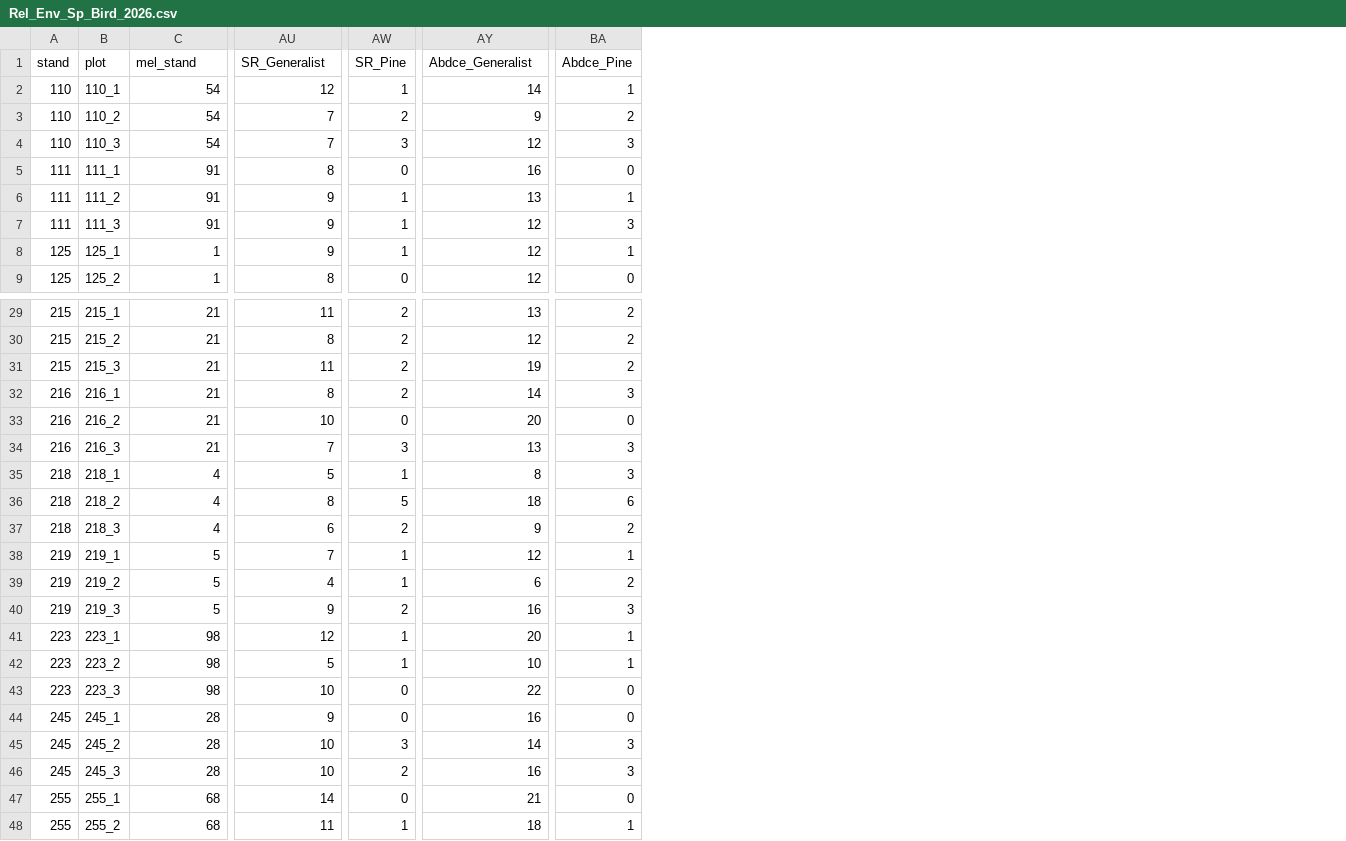
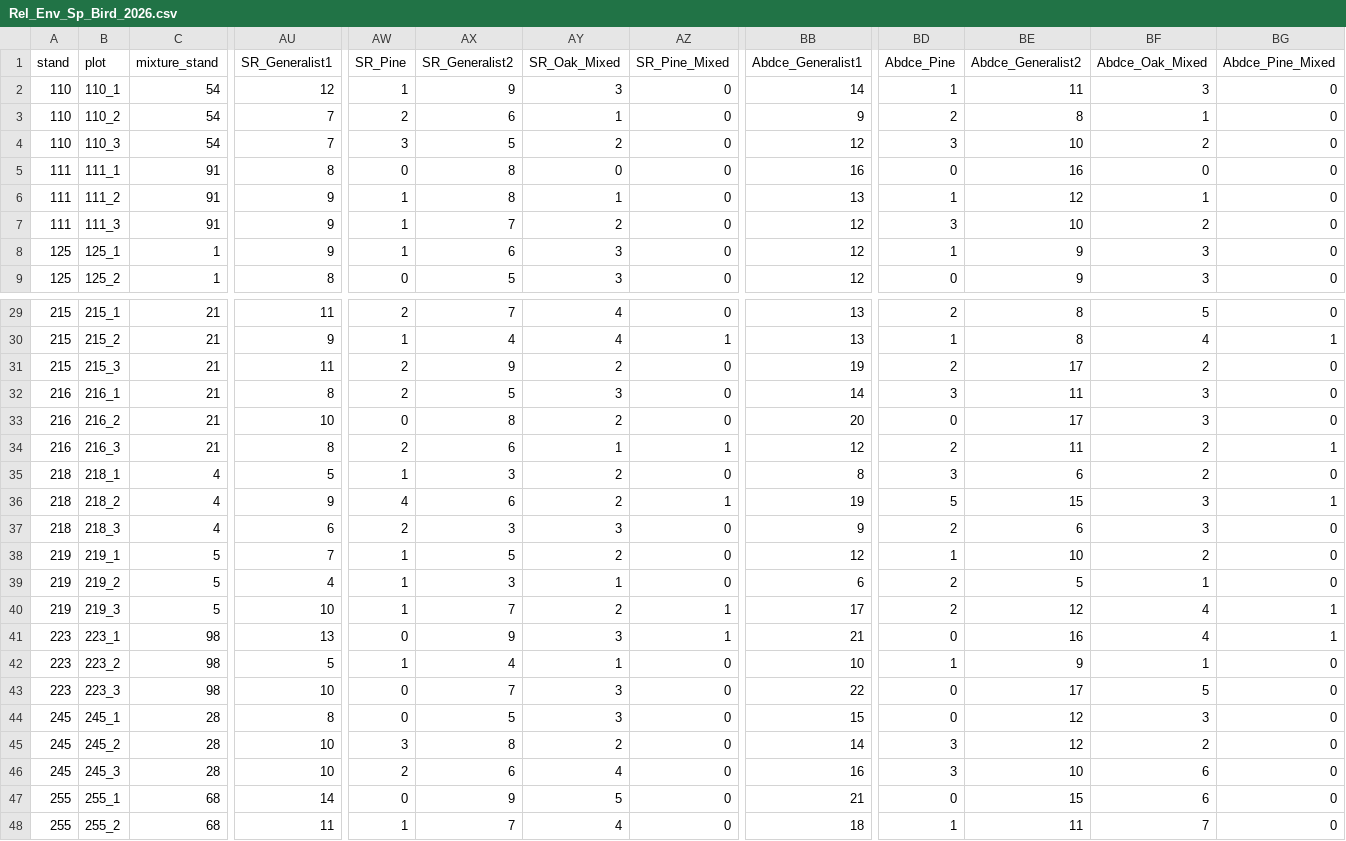
Before and after one commit to jybarnagaud/inrae-tree-mixture-communities, a CSV file: data/Rel_Env_Sp_Bird_2026.csv, drawn as a sheet; only a part is shown, gaps mark what is left out; addresses are those after the commit; the diff covers the shown part only; the diff names each change by its address in the sheet, - before the commit and + after, or states it on an @@ line.

```diff
--- a/data/Rel_Env_Sp_Bird_2026.csv
+++ b/data/Rel_Env_Sp_Bird_2026.csv
+column AX (SR_Generalist2), rows 2-9: 9 | 6 | 5 | 8 | 8 | 7 | 6 | 5; rows 29-48: 7 | 4 | 9 | 5 | 8 | 6 | 3 | 6 | 3 | 5 | 3 | 7 | 9 | 4 | 7 | 5 | 8 | 6 | 9 | 7
+column AY (SR_Oak_Mixed), rows 2-9: 3 | 1 | 2 | 0 | 1 | 2 | 3 | 3; rows 29-48: 4 | 4 | 2 | 3 | 2 | 1 | 2 | 2 | 3 | 2 | 1 | 2 | 3 | 1 | 3 | 3 | 2 | 4 | 5 | 4
+column AZ (SR_Pine_Mixed), rows 2-9: all 0; rows 29-48: 0 | 1 | 0 | 0 | 0 | 1 | 0 | 1 | 0 | 0 | 0 | 1 | 1 | 0 | 0 | 0 | 0 | 0 | 0 | 0
+column BE (Abdce_Generalist2), rows 2-9: 11 | 8 | 10 | 16 | 12 | 10 | 9 | 9; rows 29-48: 8 | 8 | 17 | 11 | 17 | 11 | 6 | 15 | 6 | 10 | 5 | 12 | 16 | 9 | 17 | 12 | 12 | 10 | 15 | 11
+column BF (Abdce_Oak_Mixed), rows 2-9: 3 | 1 | 2 | 0 | 1 | 2 | 3 | 3; rows 29-48: 5 | 4 | 2 | 3 | 3 | 2 | 2 | 3 | 3 | 2 | 1 | 4 | 4 | 1 | 5 | 3 | 2 | 6 | 6 | 7
+column BG (Abdce_Pine_Mixed), rows 2-9: all 0; rows 29-48: 0 | 1 | 0 | 0 | 0 | 1 | 0 | 1 | 0 | 0 | 0 | 1 | 1 | 0 | 0 | 0 | 0 | 0 | 0 | 0
-C1: mel_stand
+C1: mixture_stand
-AU1: SR_Generalist
+AU1: SR_Generalist1
-BB1: Abdce_Generalist
+BB1: Abdce_Generalist1
-AU30 (SR_Generalist1): 8
+AU30 (SR_Generalist1): 9
-AW30 (SR_Pine): 2
+AW30 (SR_Pine): 1
-BB30 (Abdce_Generalist1): 12
+BB30 (Abdce_Generalist1): 13
-BD30 (Abdce_Pine): 2
+BD30 (Abdce_Pine): 1
-AU34 (SR_Generalist1): 7
+AU34 (SR_Generalist1): 8
-AW34 (SR_Pine): 3
+AW34 (SR_Pine): 2
-BB34 (Abdce_Generalist1): 13
+BB34 (Abdce_Generalist1): 12
-BD34 (Abdce_Pine): 3
+BD34 (Abdce_Pine): 2
-AU36 (SR_Generalist1): 8
+AU36 (SR_Generalist1): 9
-AW36 (SR_Pine): 5
+AW36 (SR_Pine): 4
-BB36 (Abdce_Generalist1): 18
+BB36 (Abdce_Generalist1): 19
-BD36 (Abdce_Pine): 6
+BD36 (Abdce_Pine): 5
-AU40 (SR_Generalist1): 9
+AU40 (SR_Generalist1): 10
-AW40 (SR_Pine): 2
+AW40 (SR_Pine): 1
-BB40 (Abdce_Generalist1): 16
+BB40 (Abdce_Generalist1): 17
-BD40 (Abdce_Pine): 3
+BD40 (Abdce_Pine): 2
-AU41 (SR_Generalist1): 12
+AU41 (SR_Generalist1): 13
-AW41 (SR_Pine): 1
+AW41 (SR_Pine): 0
-BB41 (Abdce_Generalist1): 20
+BB41 (Abdce_Generalist1): 21
-BD41 (Abdce_Pine): 1
+BD41 (Abdce_Pine): 0
-AU44 (SR_Generalist1): 9
+AU44 (SR_Generalist1): 8
-BB44 (Abdce_Generalist1): 16
+BB44 (Abdce_Generalist1): 15
```
Also changed, not shown: 48 edited cells elsewhere in this file, data/Rel_Sp_Saprox_2026.csv, data/Sp_Traits_Bird_2026.csv, 5 other files.
